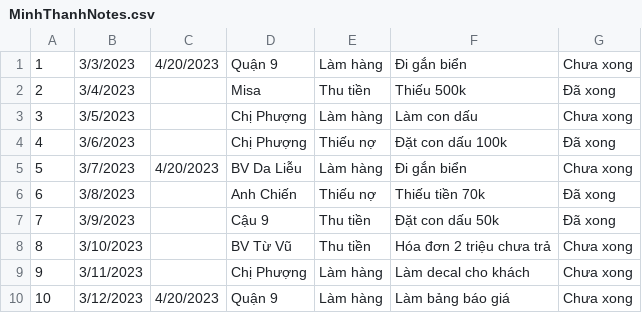
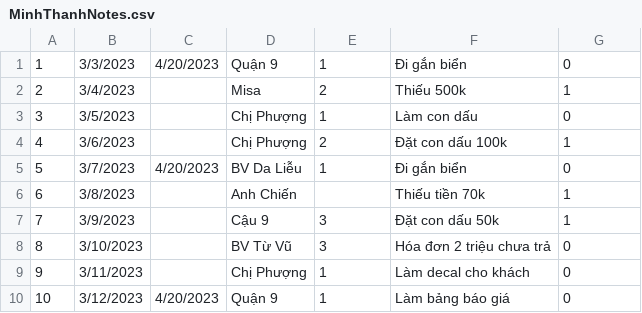
Before and after one commit to lehongdanh99/MinhThanhManagement, a CSV file: MinhThanhManagement/MinhThanhNotes.csv, drawn as a sheet.

Commit message:
Update csv file
Change to enum value

```diff
--- a/MinhThanhManagement/MinhThanhNotes.csv
+++ b/MinhThanhManagement/MinhThanhNotes.csv
@@ -1,10 +1,10 @@
-1,3/3/2023,4/20/2023,Quận 9,Làm hàng,Đi gắn biển ,Chưa xong
-2,3/4/2023,,Misa,Thu tiền,Thiếu 500k,Đã xong
-3,3/5/2023,,Chị Phượng,Làm hàng,Làm con dấu,Chưa xong
-4,3/6/2023,,Chị Phượng,Thiếu nợ,Đặt con dấu 100k,Đã xong
-5,3/7/2023,4/20/2023,BV Da Liễu,Làm hàng,Đi gắn biển ,Chưa xong
-6,3/8/2023,,Anh Chiến,Thiếu nợ,Thiếu tiền 70k,Đã xong
-7,3/9/2023,,Cậu 9,Thu tiền,Đặt con dấu 50k,Đã xong
-8,3/10/2023,,BV Từ Vũ,Thu tiền,Hóa đơn 2 triệu chưa trả,Chưa xong
-9,3/11/2023,,Chị Phượng,Làm hàng,Làm decal cho khách,Chưa xong
-10,3/12/2023,4/20/2023,Quận 9,Làm hàng,Làm bảng báo giá,Chưa xong
+1,3/3/2023,4/20/2023,Quận 9,1,Đi gắn biển ,0
+2,3/4/2023,,Misa,2,Thiếu 500k,1
+3,3/5/2023,,Chị Phượng,1,Làm con dấu,0
+4,3/6/2023,,Chị Phượng,2,Đặt con dấu 100k,1
+5,3/7/2023,4/20/2023,BV Da Liễu,1,Đi gắn biển ,0
+6,3/8/2023,,Anh Chiến,,Thiếu tiền 70k,1
+7,3/9/2023,,Cậu 9,3,Đặt con dấu 50k,1
+8,3/10/2023,,BV Từ Vũ,3,Hóa đơn 2 triệu chưa trả,0
+9,3/11/2023,,Chị Phượng,1,Làm decal cho khách,0
+10,3/12/2023,4/20/2023,Quận 9,1,Làm bảng báo giá,0
```
